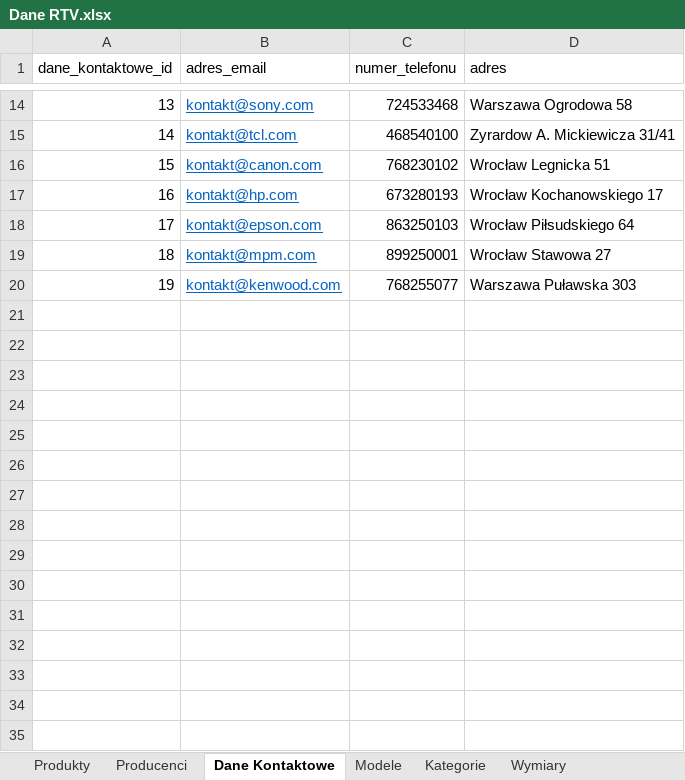
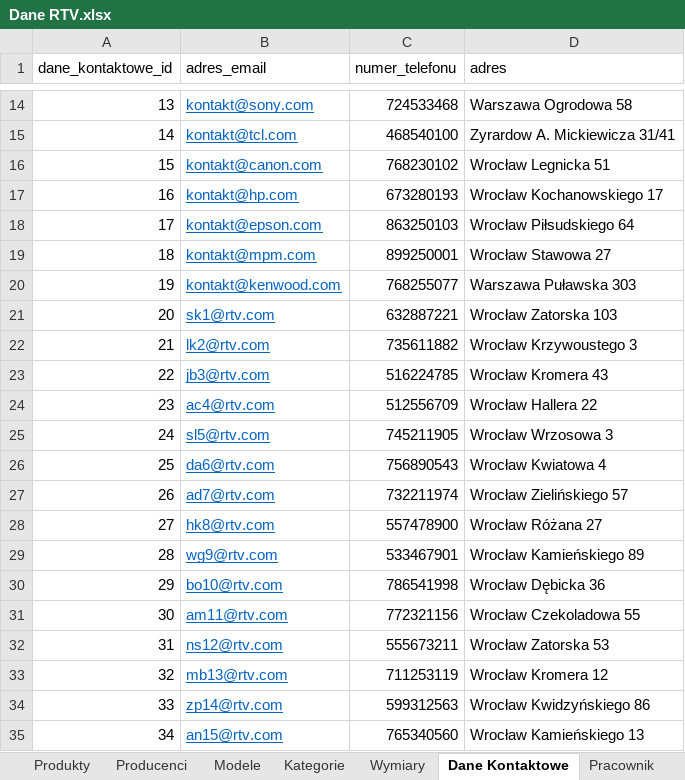
Before and after one commit to WojtekMs/BazaDanychProjekt, an Excel workbook: Dane RTV.xlsx, sheet Dane Kontaktowe, drawn as a sheet; only a part is shown, gaps mark what is left out; values as stored, in another font and other column widths than the file's, no borders; the diff names each change by its address in the sheet, - before the commit and + after, or states it on an @@ line.

```diff
--- a/Dane RTV.xlsx (sheet Dane Kontaktowe)
+++ b/Dane RTV.xlsx (sheet Dane Kontaktowe)
+sheet tab: Pracownik
@@ sheet tab order changed: Produkty | Producenci | Modele | Kategorie | Wymiary | Dane Kontaktowe | Pracownik @@
+row 21: 20 | sk1@rtv.com | 632887221 | Wrocław Zatorska 103
+row 22: 21 | lk2@rtv.com | 735611882 | Wrocław Krzywoustego 3
+row 23: 22 | jb3@rtv.com | 516224785 | Wrocław Kromera 43
+row 24: 23 | ac4@rtv.com | 512556709 | Wrocław Hallera 22
+row 25: 24 | sl5@rtv.com | 745211905 | Wrocław Wrzosowa 3
+row 26: 25 | da6@rtv.com | 756890543 | Wrocław Kwiatowa 4
+row 27: 26 | ad7@rtv.com | 732211974 | Wrocław Zielińskiego 57
+row 28: 27 | hk8@rtv.com | 557478900 | Wrocław Różana 27
+row 29: 28 | wg9@rtv.com | 533467901 | Wrocław Kamieńskiego 89
+row 30: 29 | bo10@rtv.com | 786541998 | Wrocław Dębicka 36
+row 31: 30 | am11@rtv.com | 772321156 | Wrocław Czekoladowa 55
+row 32: 31 | ns12@rtv.com | 555673211 | Wrocław Zatorska 53
+row 33: 32 | mb13@rtv.com | 711253119 | Wrocław Kromera 12
+row 34: 33 | zp14@rtv.com | 599312563 | Wrocław Kwidzyńskiego 86
+row 35: 34 | an15@rtv.com | 765340560 | Wrocław Kamieńskiego 13
```
Also changed, not shown: other sheet tabs.
